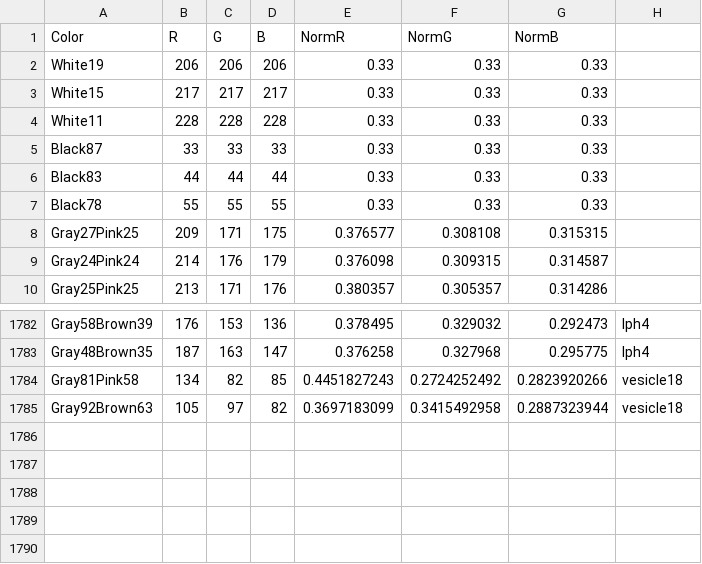
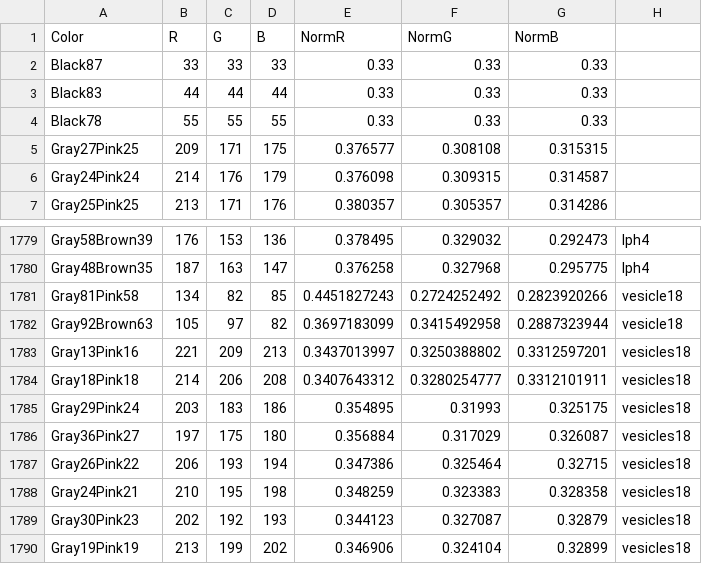
Before and after one commit to theunknowner/Thresholds, a CSV file: Thresholds/color-thresholds.csv, drawn as a sheet; only a part is shown, gaps mark what is left out; removed rows and columns are numbered as before the commit, all else as after; the diff names each change by its address in the sheet, - before the commit and + after, or states it on an @@ line.

Commit message:
5/2/14 - removed white from color-thresholds

```diff
--- a/Thresholds/color-thresholds.csv
+++ b/Thresholds/color-thresholds.csv
-row 2: White19 | 206 | 206 | 206 | 0.33 | 0.33 | 0.33
-row 3: White15 | 217 | 217 | 217 | 0.33 | 0.33 | 0.33
-row 4: White11 | 228 | 228 | 228 | 0.33 | 0.33 | 0.33
+row 1783: Gray13Pink16 | 221 | 209 | 213 | 0.3437013997 | 0.3250388802 | 0.3312597201 | vesicles18
+row 1784: Gray18Pink18 | 214 | 206 | 208 | 0.3407643312 | 0.3280254777 | 0.3312101911 | vesicles18
+row 1785: Gray29Pink24 | 203 | 183 | 186 | 0.354895 | 0.31993 | 0.325175 | vesicles18
+row 1786: Gray36Pink27 | 197 | 175 | 180 | 0.356884 | 0.317029 | 0.326087 | vesicles18
+row 1787: Gray26Pink22 | 206 | 193 | 194 | 0.347386 | 0.325464 | 0.32715 | vesicles18
+row 1788: Gray24Pink21 | 210 | 195 | 198 | 0.348259 | 0.323383 | 0.328358 | vesicles18
+row 1789: Gray30Pink23 | 202 | 192 | 193 | 0.344123 | 0.327087 | 0.32879 | vesicles18
+row 1790: Gray19Pink19 | 213 | 199 | 202 | 0.346906 | 0.324104 | 0.32899 | vesicles18
```
Also changed, not shown: 1 other file.
